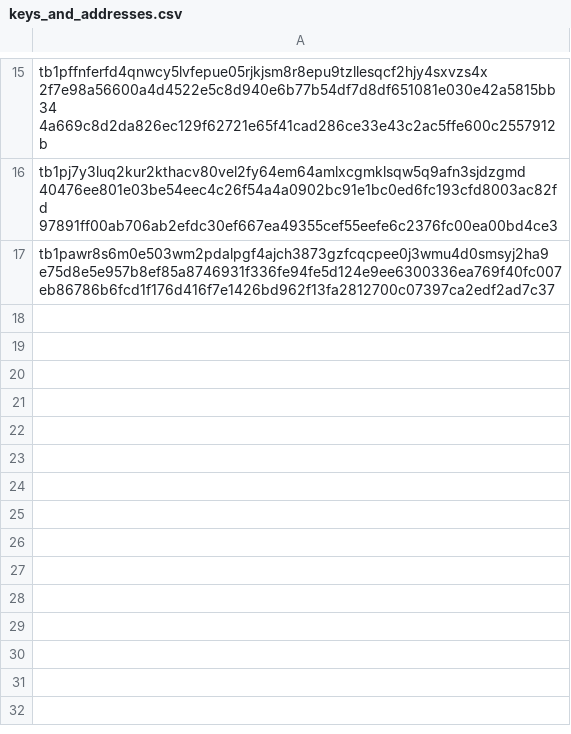
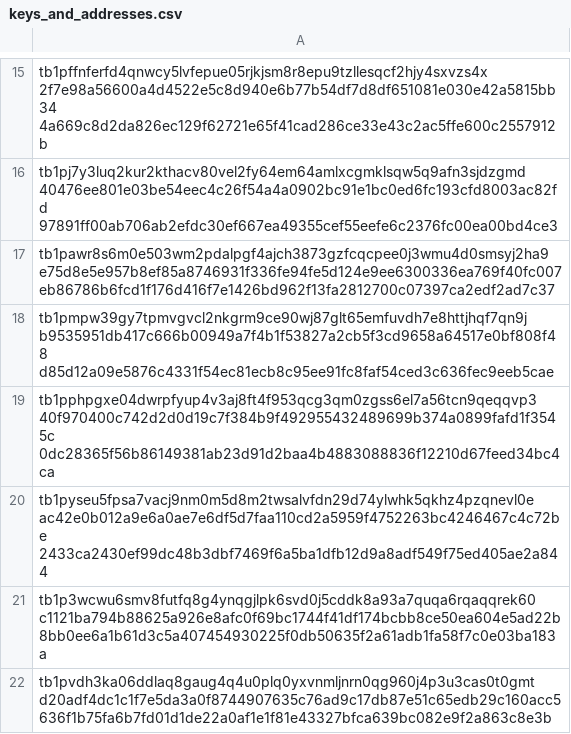
Before and after one commit to donex-io/taproot-payment-proofs, a CSV file: features/create_keys_and_addresses/keys_and_addresses.csv, drawn as a sheet; only a part is shown, gaps mark what is left out.

```diff
--- a/features/create_keys_and_addresses/keys_and_addresses.csv
+++ b/features/create_keys_and_addresses/keys_and_addresses.csv
@@ -17 +17,6 @@ tb1pj7y3luq2kur2kthacv80vel2fy64em64amlxcgmklsqw5q9afn3sjdzgmd 40476ee801e03be54
 tb1pawr8s6m0e503wm2pdalpgf4ajch3873gzfcqcpee0j3wmu4d0smsyj2ha9 e75d8e5e957b8ef85a8746931f336fe94fe5d124e9ee6300336ea769f40fc007 eb86786b6fcd1f176d416f7e1426bd962f13fa2812700c07397ca2edf2ad7c37
+tb1pmpw39gy7tpmvgvcl2nkgrm9ce90wj87glt65emfuvdh7e8httjhqf7qn9j b9535951db417c666b00949a7f4b1f53827a2cb5f3cd9658a64517e0bf808f48 d85d12a09e5876c4331f54ec81ecb8c95ee91fc8faf54ced3c636fec9eeb5cae
+tb1pphpgxe04dwrpfyup4v3aj8ft4f953qcg3qm0zgss6el7a56tcn9qeqqvp3 40f970400c742d2d0d19c7f384b9f492955432489699b374a0899fafd1f3545c 0dc28365f56b86149381ab23d91d2baa4b4883088836f12210d67feed34bc4ca
+tb1pyseu5fpsa7vacj9nm0m5d8m2twsalvfdn29d74ylwhk5qkhz4pzqnevl0e ac42e0b012a9e6a0ae7e6df5d7faa110cd2a5959f4752263bc4246467c4c72be 2433ca2430ef99dc48b3dbf7469f6a5ba1dfb12d9a8adf549f75ed405ae2a844
+tb1p3wcwu6smv8futfq8g4ynqgjlpk6svd0j5cddk8a93a7quqa6rqaqqrek60 c1121ba794b88625a926e8afc0f69bc1744f41df174bcbb8ce50ea604e5ad22b 8bb0ee6a1b61d3c5a407454930225f0db50635f2a61adb1fa58f7c0e03ba183a
+tb1pvdh3ka06ddlaq8gaug4q4u0plq0yxvnmljnrn0qg960j4p3u3cas0t0gmt d20adf4dc1c1f7e5da3a0f8744907635c76ad9c17db87e51c65edb29c160acc5 636f1b75fa6b7fd01d1de22a0af1e1f81e43327bfca639bc082e9f2a863c8e3b
```
Also changed, not shown: 1 other file.
